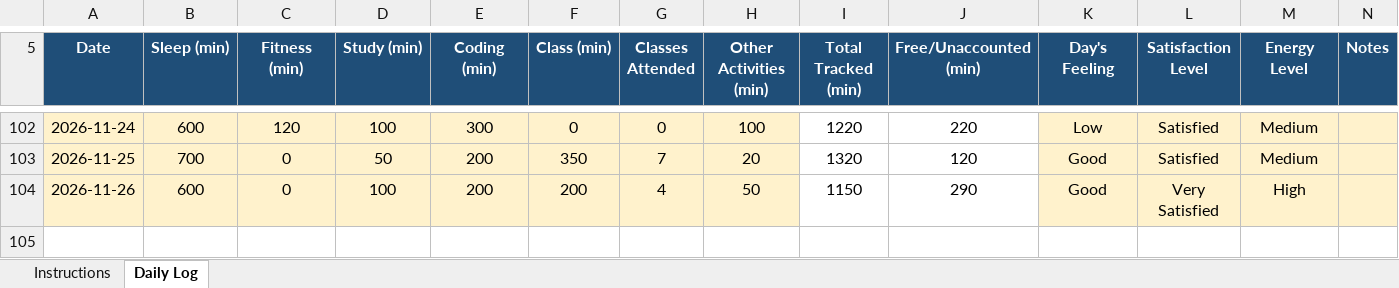
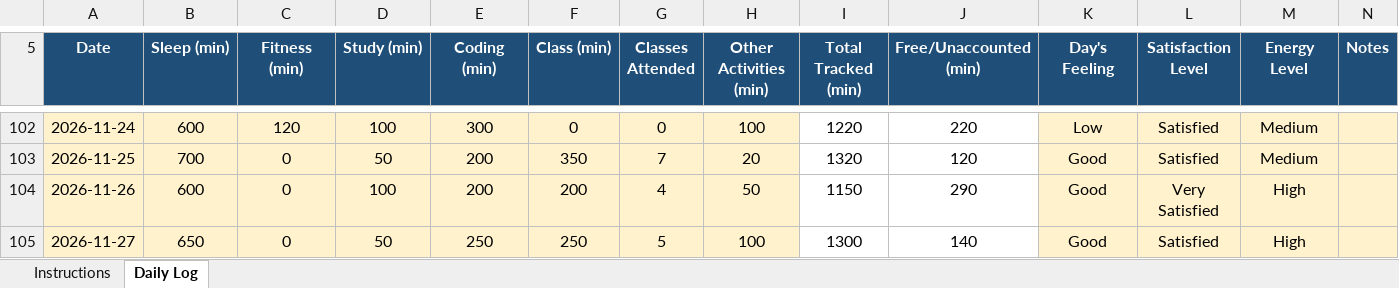
Before and after one commit to akshat0052/CAP776, an Excel workbook: 12622743.xlsx, sheet Daily Log, drawn as a sheet; only a part is shown, gaps mark what is left out; values as stored, in another font and other column widths than the file's, no borders; conditional formats not drawn; the diff names each change by its address in the sheet, - before the commit and + after, or states it on an @@ line.

Commit message:
11/27/2026

```diff
--- a/12622743.xlsx (sheet Daily Log)
+++ b/12622743.xlsx (sheet Daily Log)
+row 105: 2026-11-27 | 650 | 0 | 50 | 250 | 250 | 5 | 100 | 1300 | 140 | Good | Satisfied | High
```
